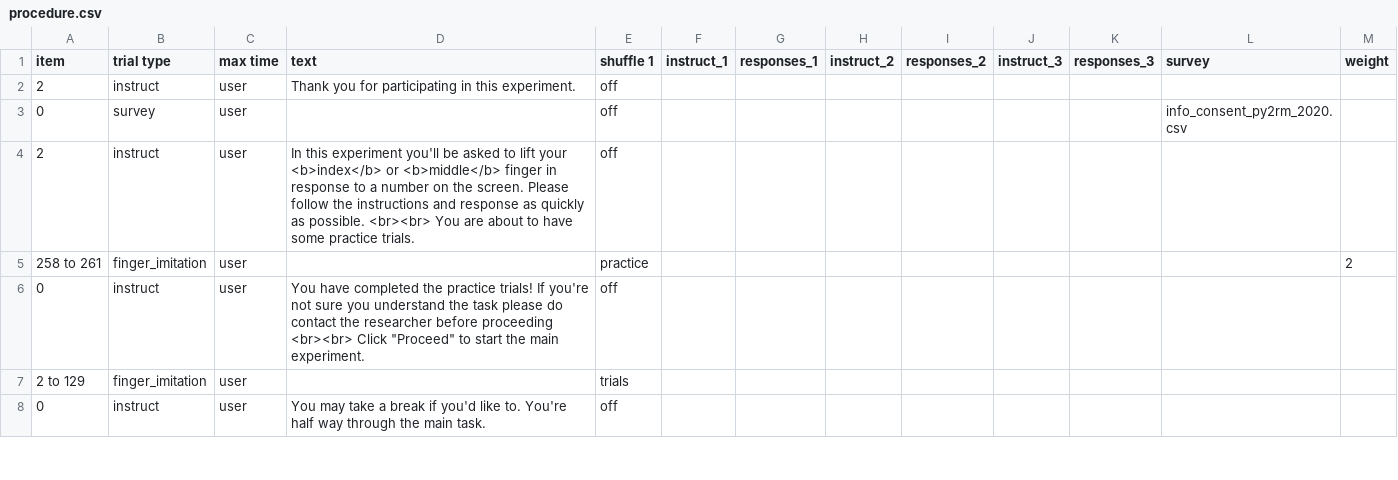
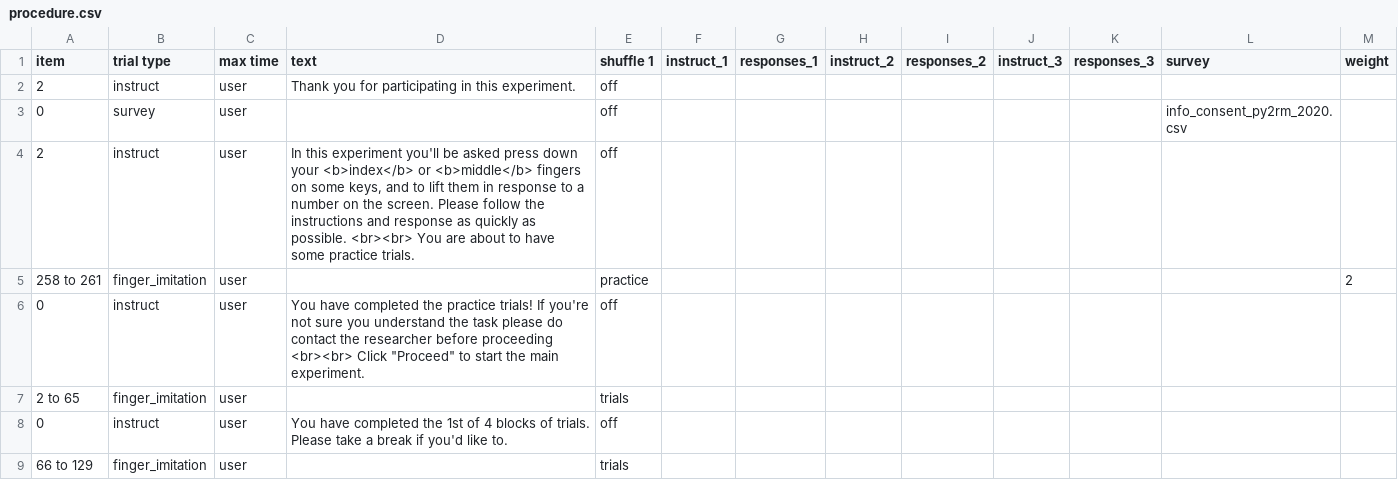
Before and after one commit to anthonyhaffey/py2rm-collector, a CSV file: web/User/Experiments/py2rm-spring-2020/procedure.csv, drawn as a sheet; only a part is shown; the diff covers the shown part only.

Commit message:
Clearer instructions and some more breaks

```diff
--- a/web/User/Experiments/py2rm-spring-2020/procedure.csv
+++ b/web/User/Experiments/py2rm-spring-2020/procedure.csv
@@ -3,6 +3,7 @@ item,trial type,max time,text,shuffle 1,instruct_1,responses_1,instruct_2,respon
 0,survey,user,,off,,,,,,,info_consent_py2rm_2020.csv,,
-2,instruct,user,In this experiment you'll be asked to lift your <b>index</b> or <b>middle</b> finger in response to a number on the screen. Please follow the instructions and response as quickly as possible. <br><br> You are about to have some practice trials.,off,,,,,,,,,
+2,instruct,user,"In this experiment you'll be asked press down your <b>index</b> or <b>middle</b> fingers on some keys, and to lift them in response to a number on the screen. Please follow the instructions and response as quickly as possible. <br><br> You are about to have some practice trials.",off,,,,,,,,,
 258 to 261,finger_imitation,user,,practice,,,,,,,,2,
 0,instruct,user,"You have completed the practice trials! If you're not sure you understand the task please do contact the researcher before proceeding <br><br> Click ""Proceed"" to start the main experiment.",off,,,,,,,,,
-2 to 129,finger_imitation,user,,trials,,,,,,,,,
-0,instruct,user,You may take a break if you'd like to. You're half way through the main task.,off,,,,,,,,,
+2 to 65,finger_imitation,user,,trials,,,,,,,,,
+0,instruct,user,You have completed the 1st of 4 blocks of trials. Please take a break if you'd like to.,off,,,,,,,,,
+66 to 129,finger_imitation,user,,trials,,,,,,,,,
```
Also changed, not shown: 3 added rows and 2 edited cells elsewhere in this file, 2 other files.
